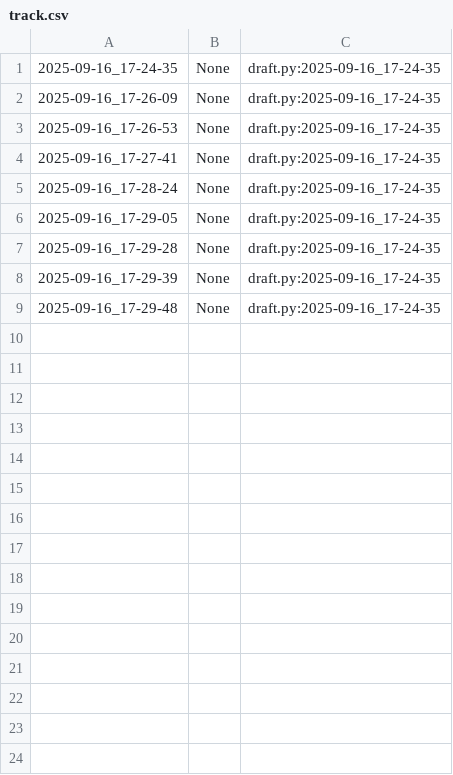
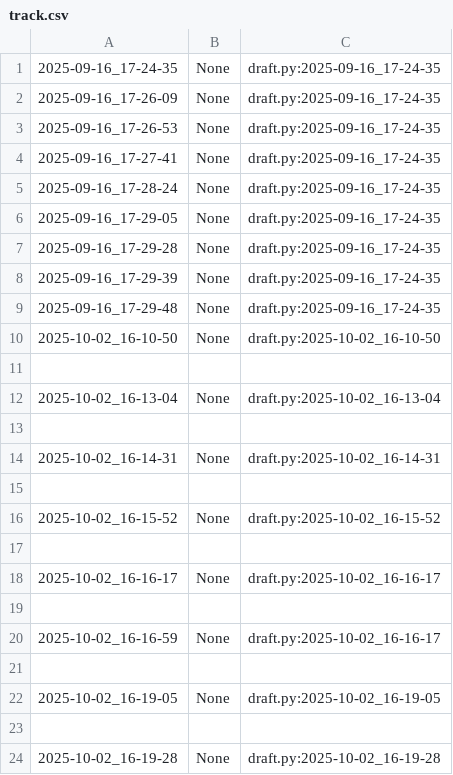
Before and after one commit to qxcode-course/poo-dd-ab-bloco-a-yass-00, a CSV file: poo/.tko/track/calculadora/track.csv, drawn as a sheet.

Commit message:
atividade calculador concluida

```diff
--- a/poo/.tko/track/calculadora/track.csv
+++ b/poo/.tko/track/calculadora/track.csv
@@ -9 +9,16 @@
 2025-09-16_17-29-48,None,draft.py:2025-09-16_17-24-35
+2025-10-02_16-10-50,None,draft.py:2025-10-02_16-10-50
+
+2025-10-02_16-13-04,None,draft.py:2025-10-02_16-13-04
+
+2025-10-02_16-14-31,None,draft.py:2025-10-02_16-14-31
+
+2025-10-02_16-15-52,None,draft.py:2025-10-02_16-15-52
+
+2025-10-02_16-16-17,None,draft.py:2025-10-02_16-16-17
+
+2025-10-02_16-16-59,None,draft.py:2025-10-02_16-16-17
+
+2025-10-02_16-19-05,None,draft.py:2025-10-02_16-19-05
+
+2025-10-02_16-19-28,None,draft.py:2025-10-02_16-19-28
```
Also changed, not shown: 5 other files.
